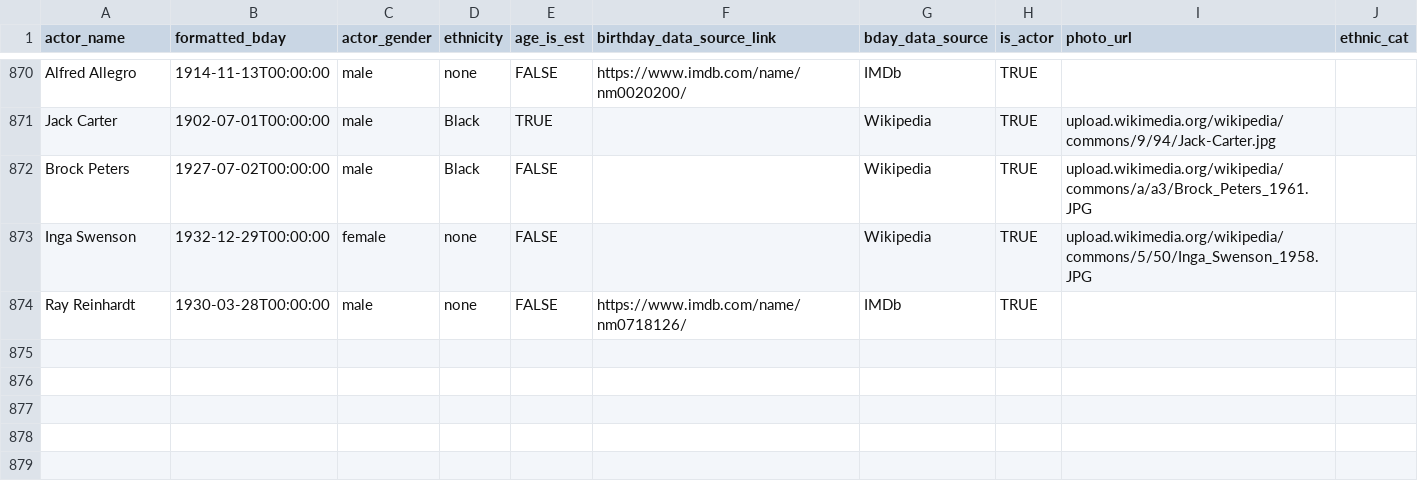
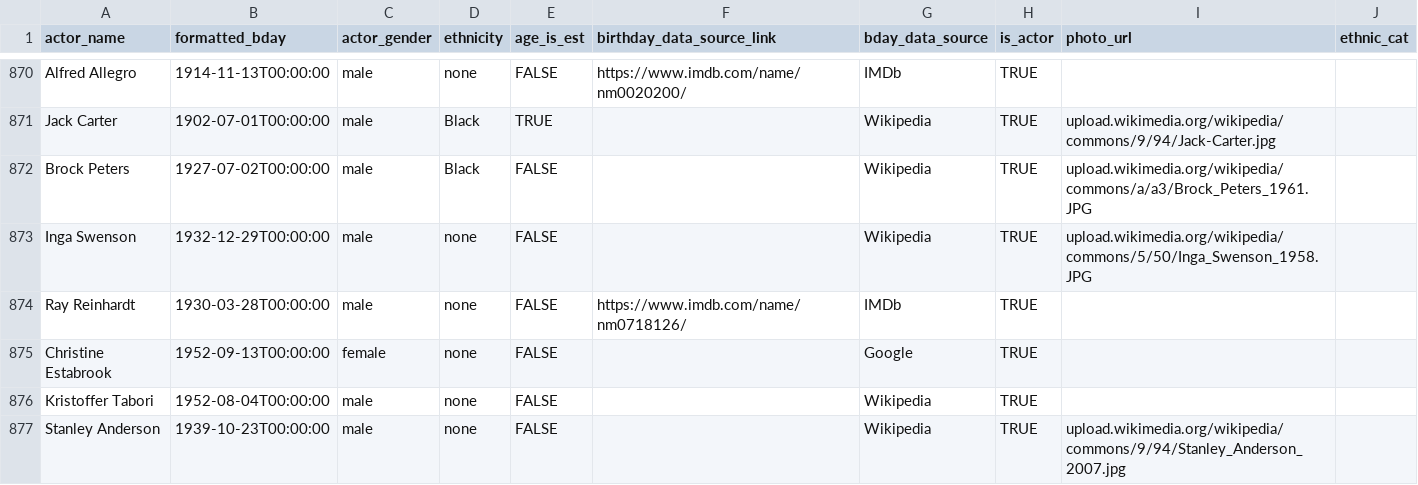
Before and after one commit to ewlin/shakespeare_production_data, a TSV file: data/master_1.tsv, drawn as a sheet; only a part is shown, gaps mark what is left out; the diff names each change by its address in the sheet, - before the commit and + after, or states it on an @@ line.

```diff
--- a/data/master_1.tsv
+++ b/data/master_1.tsv
-C873 (actor_gender): female
+C873 (actor_gender): male
+row 875: Christine Estabrook | 1952-09-13T00:00:00 | female | none | FALSE |  | Google | TRUE
+row 876: Kristoffer Tabori | 1952-08-04T00:00:00 | male | none | FALSE |  | Wikipedia | TRUE
+row 877: Stanley Anderson | 1939-10-23T00:00:00 | male | none | FALSE |  | Wikipedia | TRUE | upload.wikimedia.org/wikipedia/commons/9/94/Stanley_Anderson_2007.jpg
```
Also changed, not shown: data/ages/hamlet_ages.tsv, data/ages/ophelia_ages.tsv, 2 other files.
